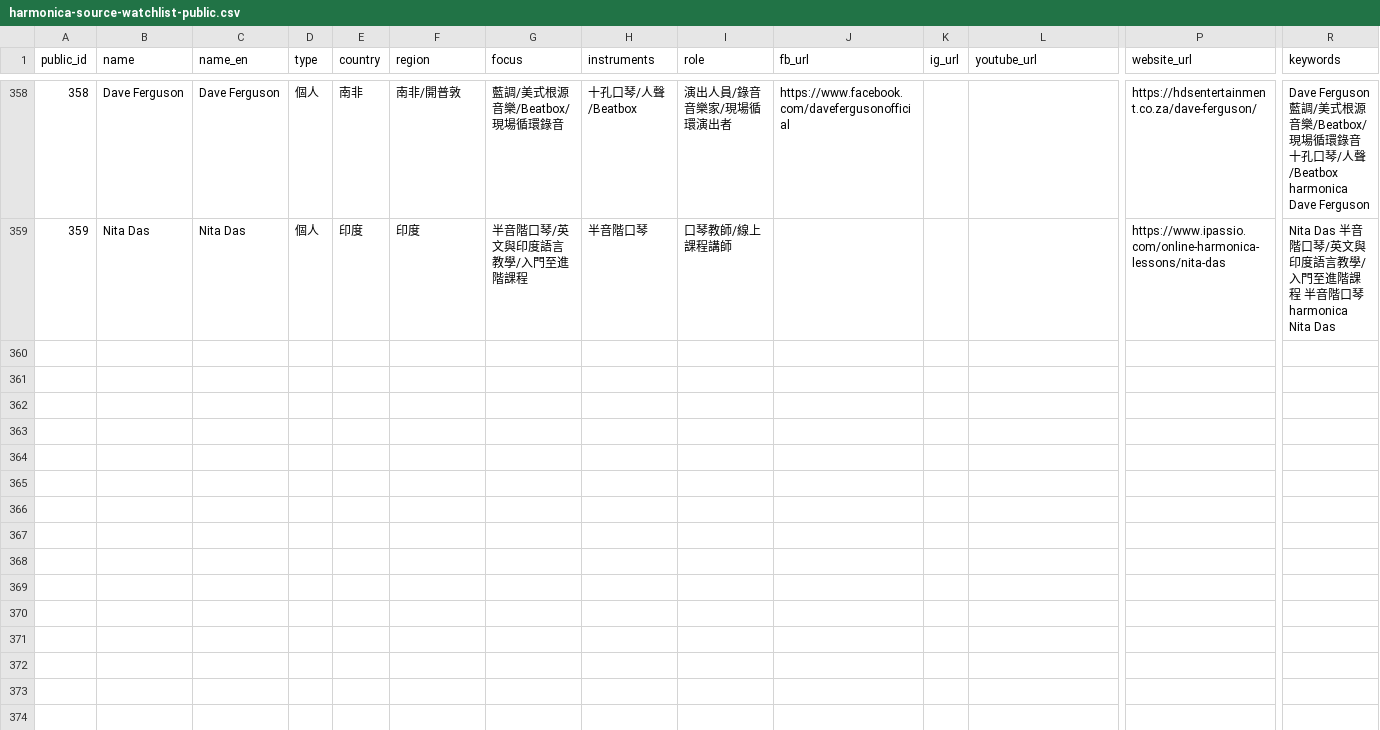
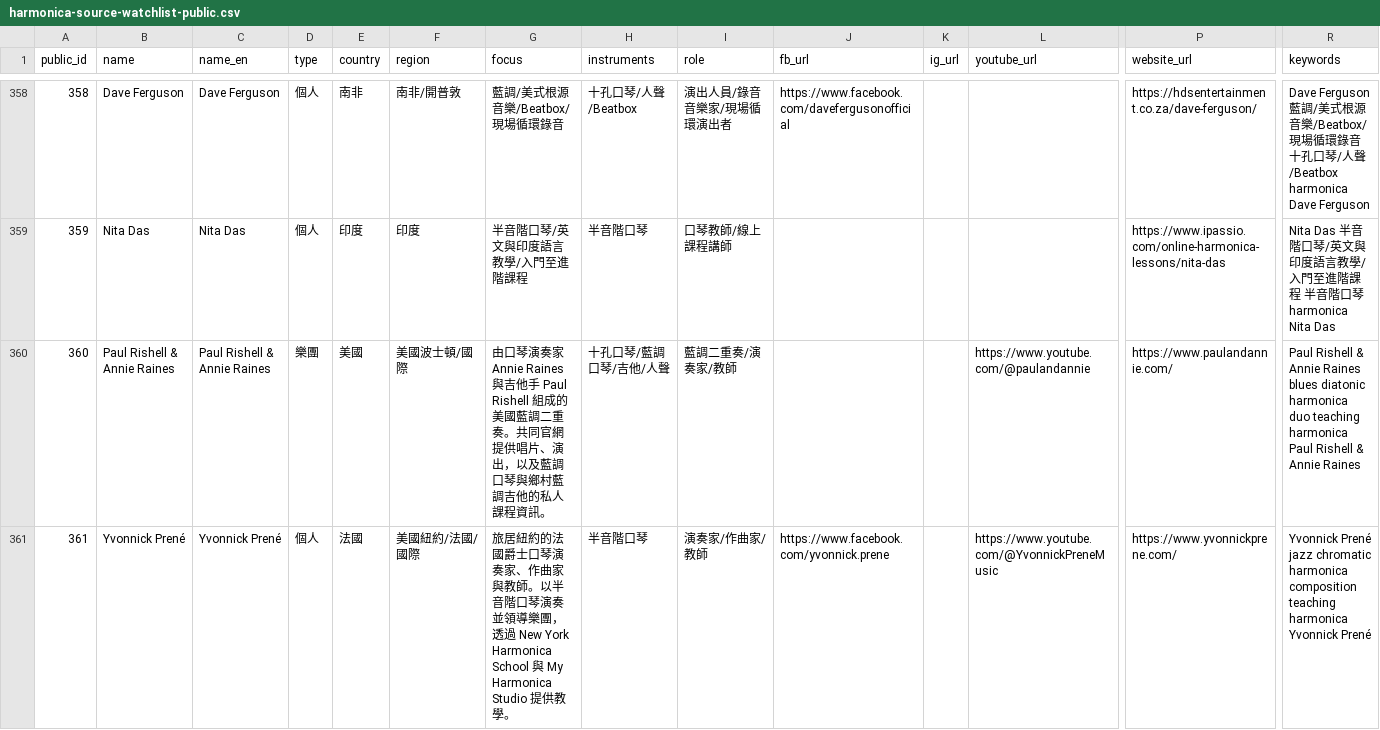
Before and after one commit to skyhong2002/harmonica-observatory, a CSV file: data/sources/harmonica-source-watchlist-public.csv, drawn as a sheet; only a part is shown, gaps mark what is left out; rows hold the shown columns only; the diff covers the shown part only; the diff names each change by its address in the sheet, - before the commit and + after, or states it on an @@ line.

Commit message:
Add three professional teaching sources and finalize research evidence

```diff
--- a/data/sources/harmonica-source-watchlist-public.csv
+++ b/data/sources/harmonica-source-watchlist-public.csv
+row 360: 360 | Paul Rishell & Annie Raines | Paul Rishell & Annie Raines | 樂團 | 美國 | 美國波士頓/國際 | 由口琴演奏家 Annie Raines 與吉他手 Paul Rishell 組成的美國藍調二重奏。共同官網提供唱片、演出，以及藍調口琴與鄉村藍調吉他的私人課程資訊。 | 十孔口琴/藍調口琴/吉他/人聲 | 藍調二重奏/演奏家/教師 |  |  | https://www.youtube.com/@paulandannie | https://www.paulandannie.com/ | Paul Rishell & Annie Raines blues diatonic harmonica duo teaching harmonica Paul Rishell & Annie Raines
+row 361: 361 | Yvonnick Prené | Yvonnick Prené | 個人 | 法國 | 美國紐約/法國/國際 | 旅居紐約的法國爵士口琴演奏家、作曲家與教師。以半音階口琴演奏並領導樂團，透過 New York Harmonica School 與 My Harmonica Studio 提供教學。 | 半音階口琴 | 演奏家/作曲家/教師 | https://www.facebook.com/yvonnick.prene |  | https://www.youtube.com/@YvonnickPreneMusic | https://www.yvonnickprene.com/ | Yvonnick Prené jazz chromatic harmonica composition teaching harmonica Yvonnick Prené
```
Also changed, not shown: 1 added row and 1 edited cell elsewhere in this file, 7 other files.
